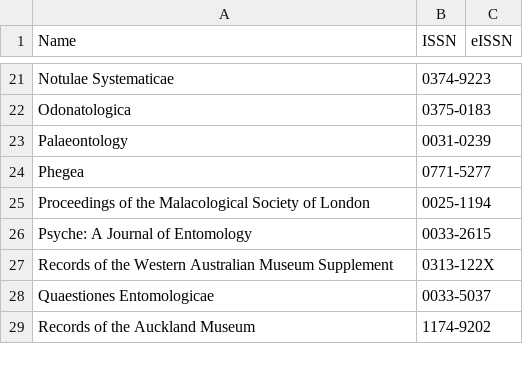
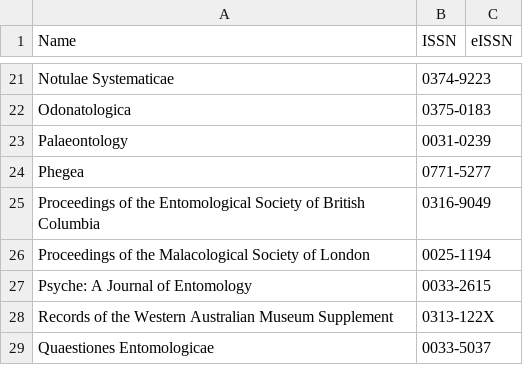
Before and after one commit to rdmpage/journal-articles-ris, a CSV file: journals.csv, drawn as a sheet; only a part is shown, gaps mark what is left out; the shorter side is filled out with more unchanged rows.

```diff
--- a/journals.csv
+++ b/journals.csv
@@ -24,2 +24,3 @@ Palaeontology,0031-0239,
 Phegea,0771-5277,
+Proceedings of the Entomological Society of British Columbia,0316-9049,
 Proceedings of the Malacological Society of London,0025-1194,
```
Also changed, not shown: 1 other file.
